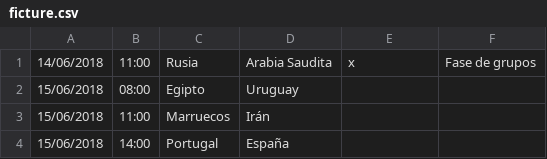
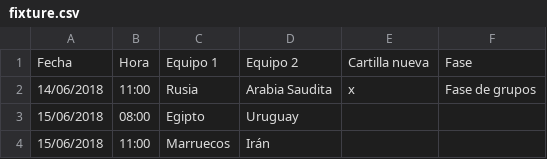
Before and after one commit to zahisho/Mundiazgol, a CSV file: database/2018/fixture.csv (was database/ficture.csv), drawn as a sheet; only a part is shown; the shorter side is filled out with more unchanged rows.

Commit message:
Restructure database scripts

```diff
--- a/database/ficture.csv
+++ b/database/2018/fixture.csv
@@ -1 +1,2 @@
+Fecha,Hora,Equipo 1,Equipo 2,Cartilla nueva,Fase
 14/06/2018,11:00,Rusia,Arabia Saudita,x,Fase de grupos
```
Also changed, not shown: 7 other files.
